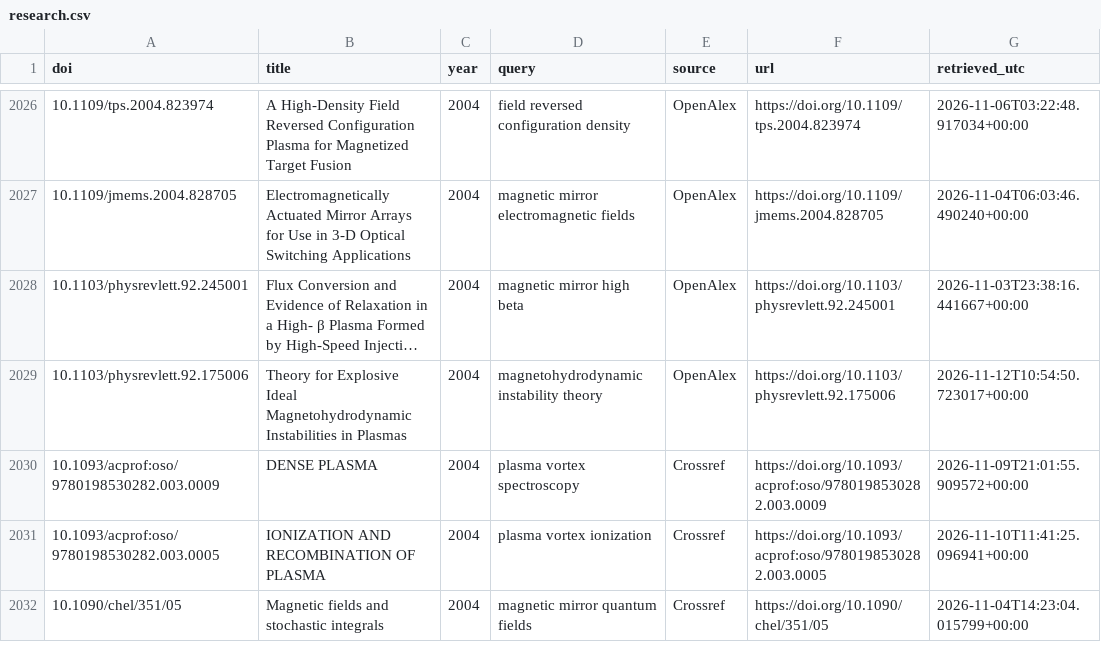
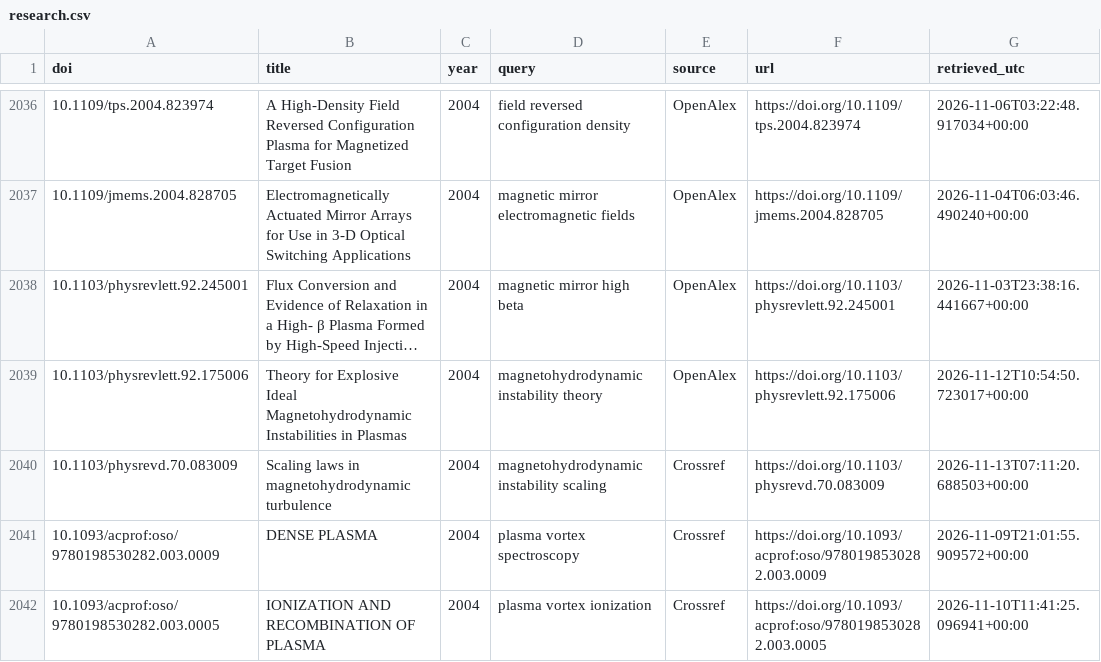
Before and after one commit to justinnbrwn/hello, a CSV file: data/research.csv, drawn as a sheet; only a part is shown, gaps mark what is left out; the shorter side is filled out with more unchanged rows; long unchanged cells end in …; the diff covers the shown part only; the diff names each change by its address in the sheet, - before the commit and + after, or states it on an @@ line.

```diff
--- a/data/research.csv
+++ b/data/research.csv
+row 2040: 10.1103/physrevd.70.083009 | Scaling laws in magnetohydrodynamic turbulence | 2004 | magnetohydrodynamic instability scaling | Crossref | https://doi.org/10.1103/physrevd.70.083009 | 2026-11-13T07:11:20.688503+00:00
```
Also changed, not shown: 16 added rows elsewhere in this file, 1 other file.
